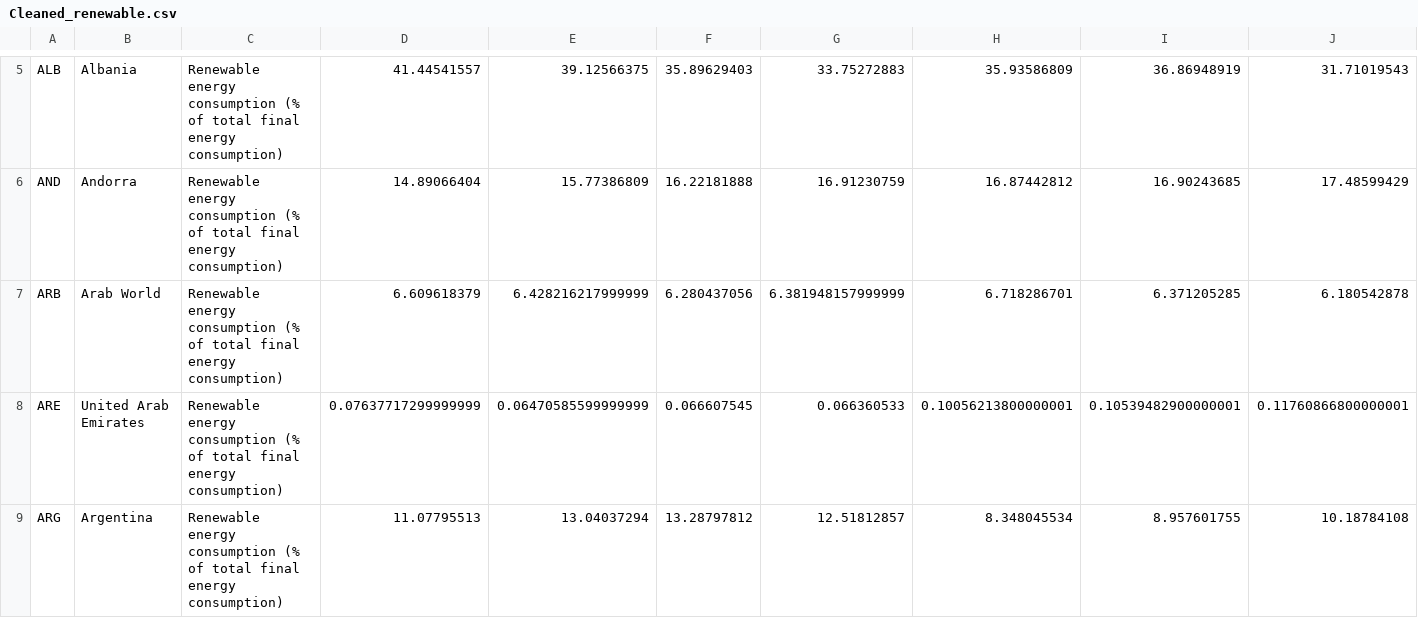
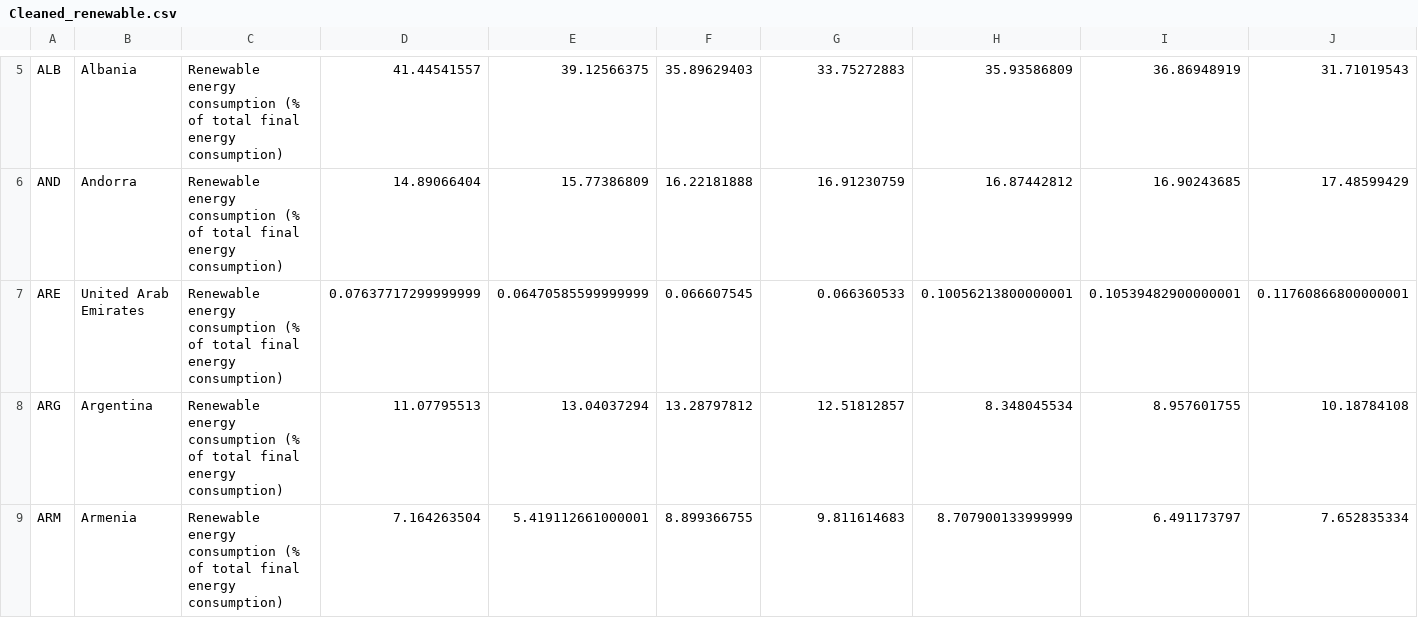
Before and after one commit to jakeazus/Project-2---Sustainability-and-Climate-Change, a CSV file: data/Cleaned_renewable.csv, drawn as a sheet; only a part is shown, gaps mark what is left out; the shorter side is filled out with more unchanged rows; rows hold the shown columns only; the diff covers the shown part only; the diff names each change by its address in the sheet, - before the commit and + after, or states it on an @@ line.

```diff
--- a/data/Cleaned_renewable.csv
+++ b/data/Cleaned_renewable.csv
-row 7: ARB | Arab World | Renewable energy consumption (% of total final energy consumption) | 6.609618379 | 6.428216217999999 | 6.280437056 | 6.381948157999999 | 6.718286701 | 6.371205285 | 6.180542878
```
Also changed, not shown: 3 removed rows elsewhere in this file, data/Cleaned_CO2.csv, data/Cleaned_GDP.csv, 2 other files.
